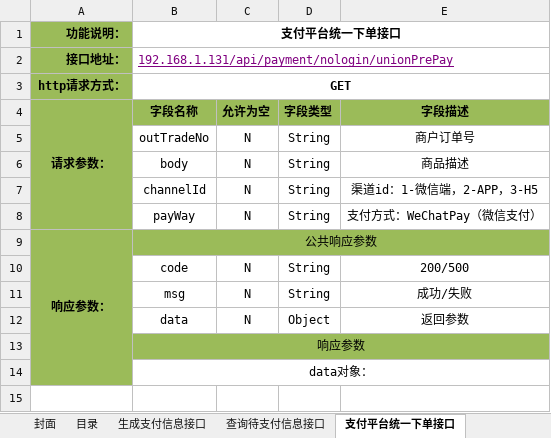
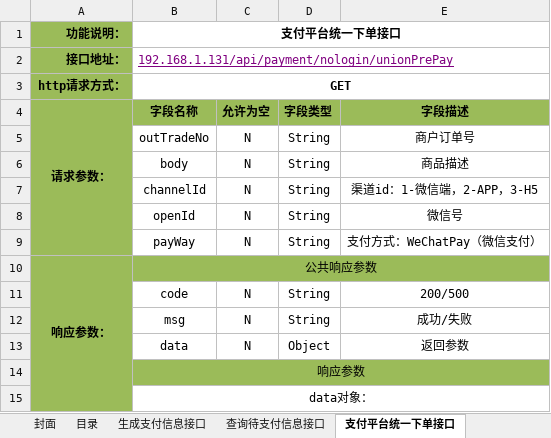
Before and after one commit to douster/design, an Excel workbook: 接口文档/支付api/支付接口文档.xlsx, sheet 支付平台统一下单接口, drawn as a sheet; values as stored, in another font and other column widths than the file's, no borders; the diff names each change by its address in the sheet, - before the commit and + after, or states it on an @@ line.

Commit message:
add

```diff
--- a/接口文档/支付api/支付接口文档.xlsx (sheet 支付平台统一下单接口)
+++ b/接口文档/支付api/支付接口文档.xlsx (sheet 支付平台统一下单接口)
+row 8:  | openId | N | String | 微信号
```
